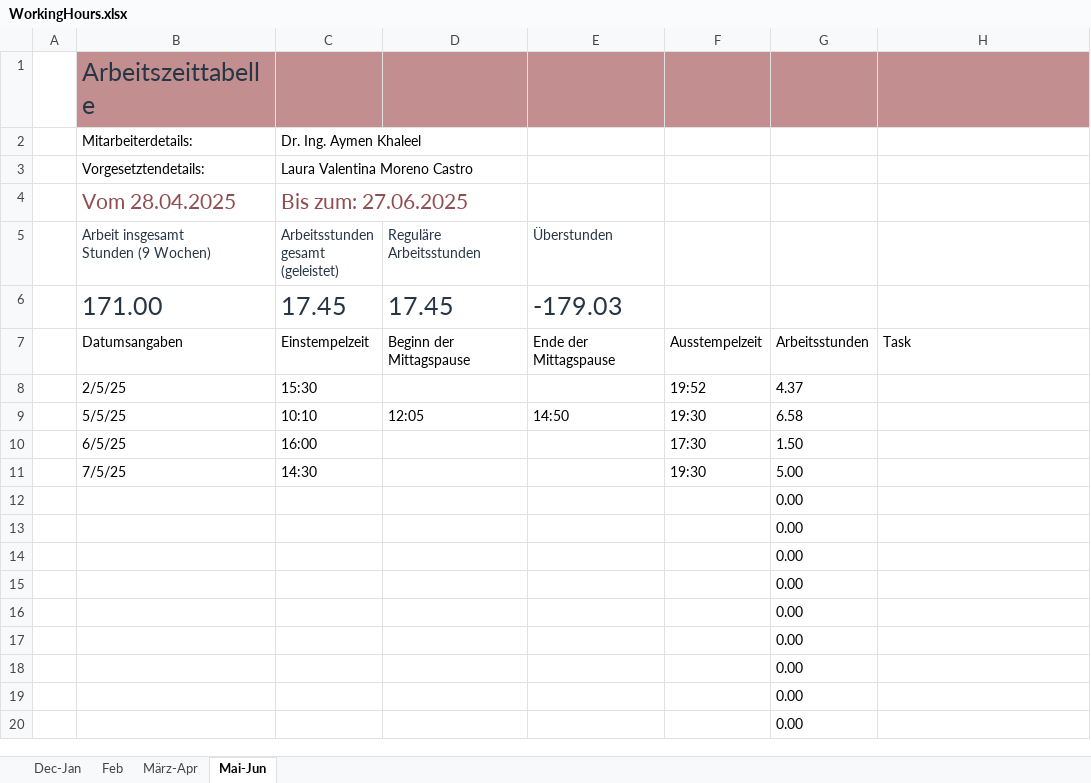
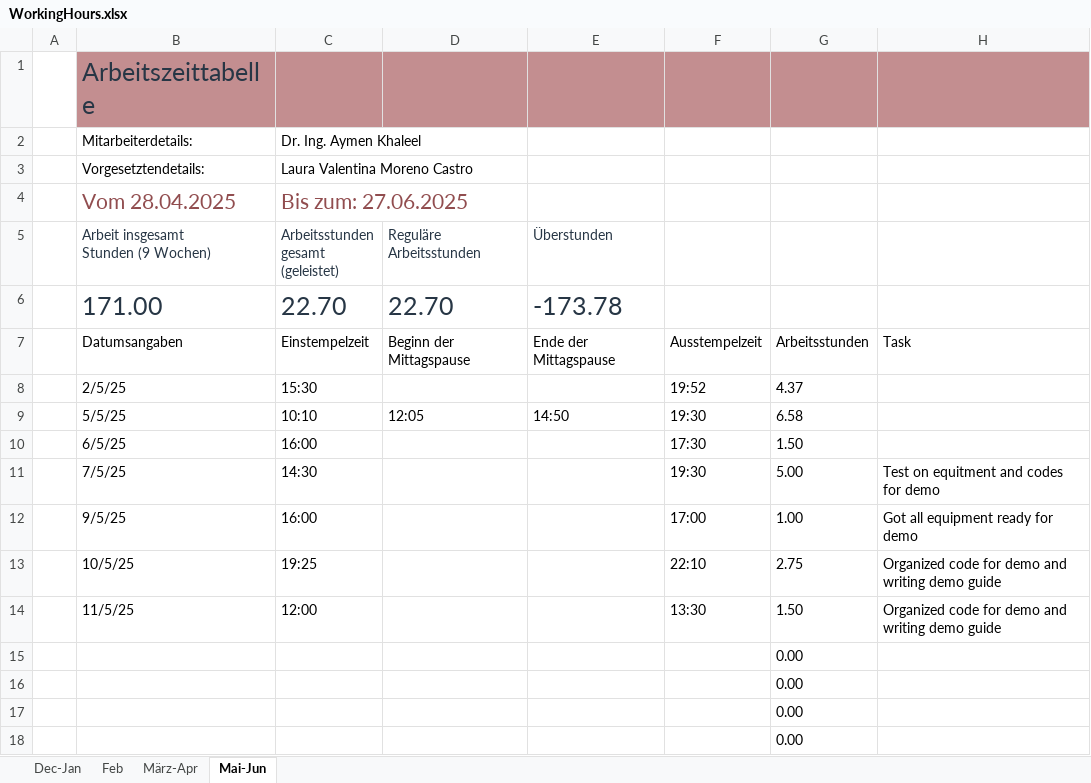
Before and after one commit to lauravmorenoc/DKS, an Excel workbook: WorkingHours.xlsx, sheet Mai-Jun, drawn as a sheet; only a part is shown; the shorter side is filled out with more unchanged rows; values as stored, in another font and other column widths than the file's, no borders; table styles not drawn; removed rows and columns are numbered as before the commit, all else as after; the diff names each change by its address in the sheet, - before the commit and + after, or states it on an @@ line.

Commit message:
Demo codes commented and PDF guide added

```diff
--- a/WorkingHours.xlsx (sheet Mai-Jun)
+++ b/WorkingHours.xlsx (sheet Mai-Jun)
-row 6:  | 171.00 | 17.45 | 17.45 | -179.03
+row 6:  | 171.00 | 22.70 | 22.70 | -173.78
-H11: (empty)
+H11: Test on equitment and codes for demo
-row 12:  |  |  |  |  |  | 0.00
-row 13:  |  |  |  |  |  | 0.00
-row 14:  |  |  |  |  |  | 0.00
+row 12:  | 9/5/25 | 16:00 |  |  | 17:00 | 1.00 | Got all equipment ready for demo
+row 13:  | 10/5/25 | 19:25 |  |  | 22:10 | 2.75 | Organized code for demo and writing demo guide
+row 14:  | 11/5/25 | 12:00 |  |  | 13:30 | 1.50 | Organized code for demo and writing demo guide
```
Also changed, not shown: 13 other files.
